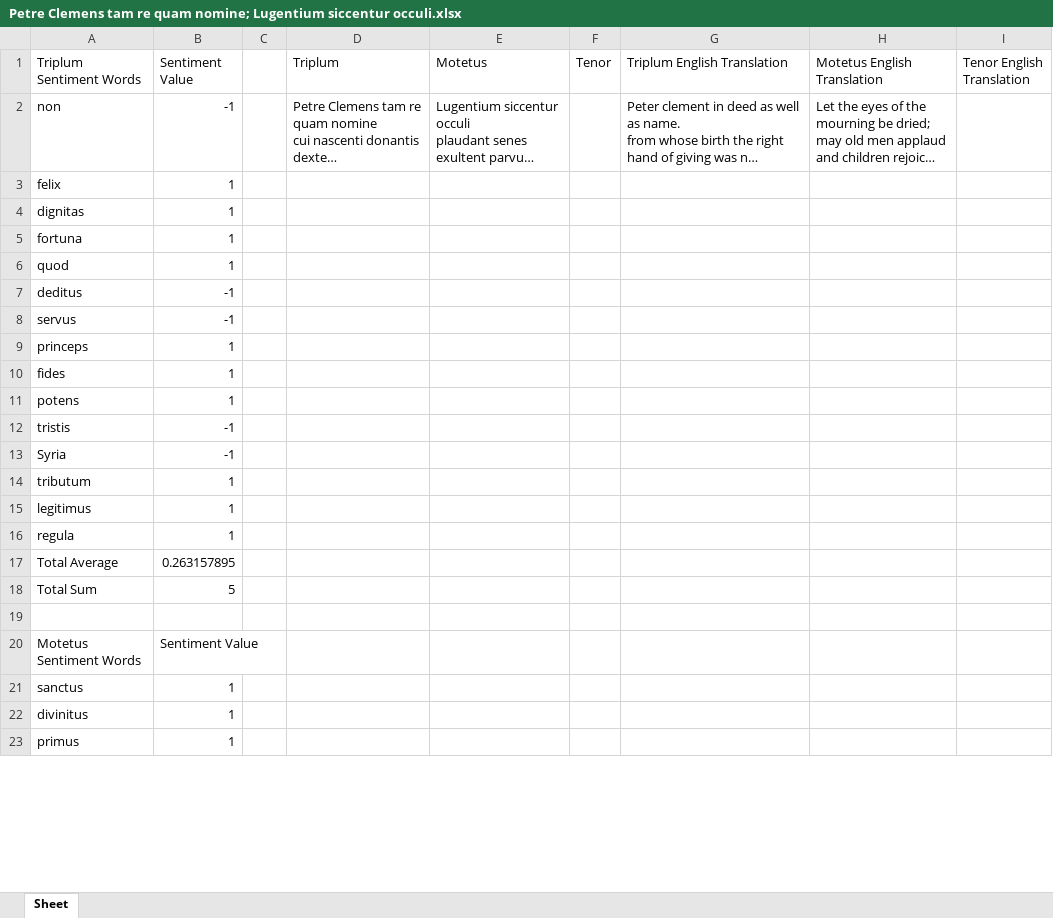
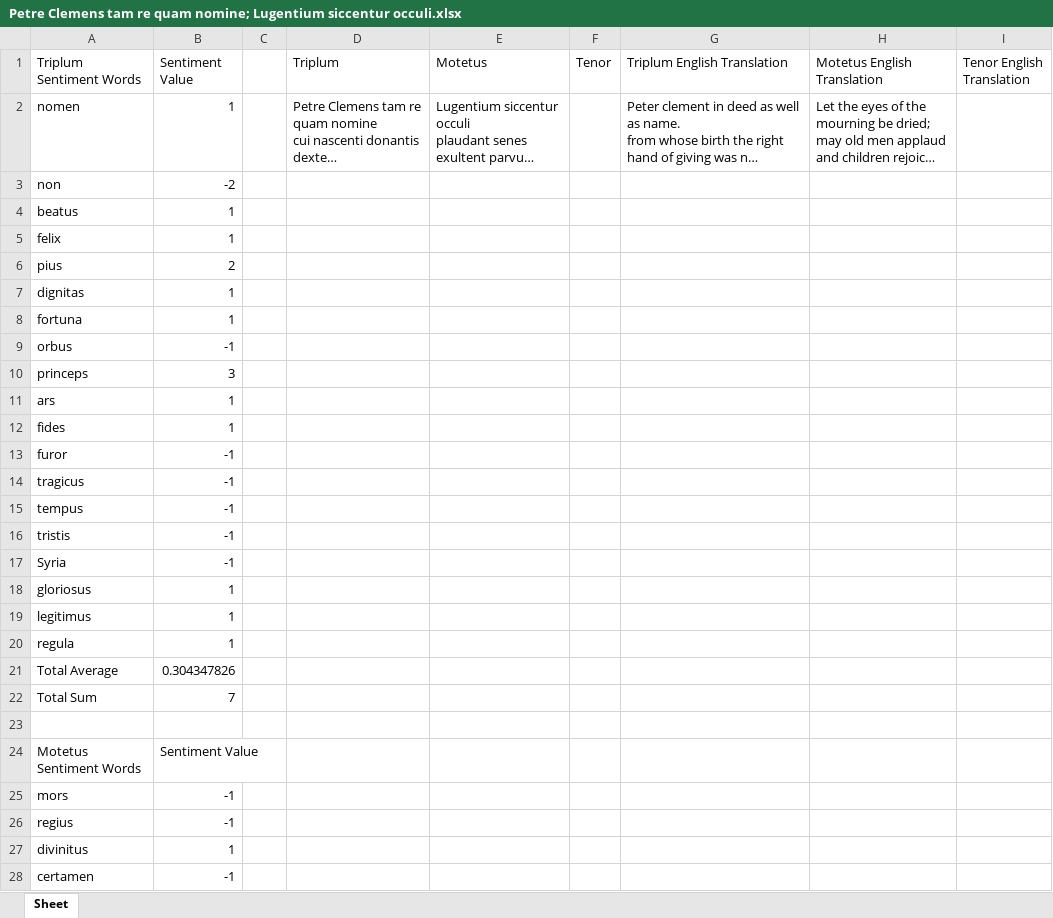
Before and after one commit to snitzerj/Music-130-Motet-Research-Project, an Excel workbook: Petre Clemens tam re quam nomine; Lugentium siccentur occuli.xlsx, sheet Sheet, drawn as a sheet; only a part is shown; the shorter side is filled out with more unchanged rows; long unchanged cells end in …; values as stored, in another font and other column widths than the file's, no borders; removed rows and columns are numbered as before the commit, all else as after; the diff covers the shown part only; the diff names each change by its address in the sheet, - before the commit and + after, or states it on an @@ line.

```diff
--- a/Petre Clemens tam re quam nomine; Lugentium siccentur occuli.xlsx (sheet Sheet)
+++ b/Petre Clemens tam re quam nomine; Lugentium siccentur occuli.xlsx (sheet Sheet)
-A2 (Triplum Sentiment Words): non
+A2 (Triplum Sentiment Words): nomen
-B2 (Sentiment Value): -1
+B2 (Sentiment Value): 1
+row 3: non | -2
+row 4: beatus | 1
+row 6: pius | 2
-row 6: quod | 1
-row 7: deditus | -1
-A9 (Triplum Sentiment Words): servus
+A9 (Triplum Sentiment Words): orbus
-B10 (Sentiment Value): 1
+B10 (Sentiment Value): 3
+row 11: ars | 1
-row 11: potens | 1
+row 13: furor | -1
+row 14: tragicus | -1
+row 15: tempus | -1
-A18 (Triplum Sentiment Words): tributum
+A18 (Triplum Sentiment Words): gloriosus
-B21 (Sentiment Value): 0.263157895
+B21 (Sentiment Value): 0.304347826
-B22 (Sentiment Value): 5
+B22 (Sentiment Value): 7
-row 21: sanctus | 1
+row 25: mors | -1
+row 26: regius | -1
+row 28: certamen | -1
```
Also changed, not shown: 4 added rows, 1 removed row and 9 edited cells elsewhere in this sheet, Altissonis aptatis; Hin principes; Tonans.xlsx, Garrit Gallus flendo dolorose ; In nova fert animum mutatas dicere formas; Neuma.xlsx, 24 other files.
